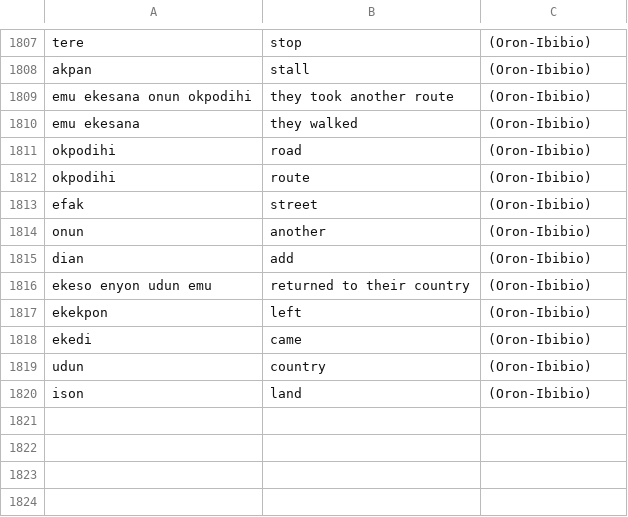
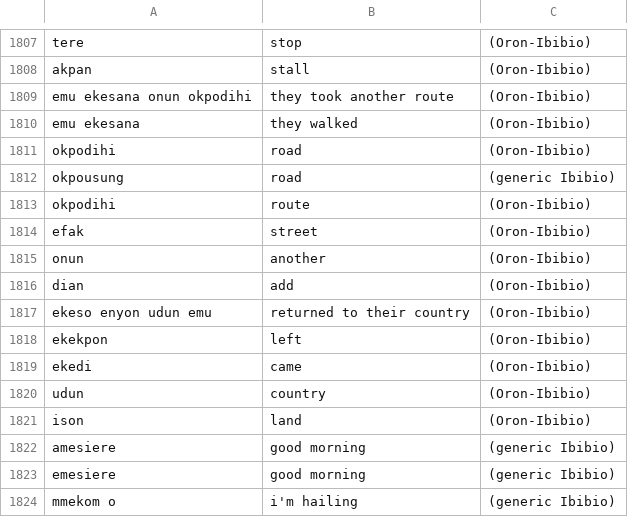
Before and after one commit to imanibom/Akwa-Ibom-Language-Classification-and-Machine-Translation, a CSV file: ibibio.csv, drawn as a sheet; only a part is shown, gaps mark what is left out; the diff names each change by its address in the sheet, - before the commit and + after, or states it on an @@ line.

Commit message:
Update ibibio.csv

```diff
--- a/ibibio.csv
+++ b/ibibio.csv
+row 1812: okpousung | road | (generic Ibibio)
+row 1822: amesiere | good morning | (generic Ibibio)
+row 1823: emesiere | good morning | (generic Ibibio)
+row 1824: mmekom o | i'm hailing | (generic Ibibio)
```
